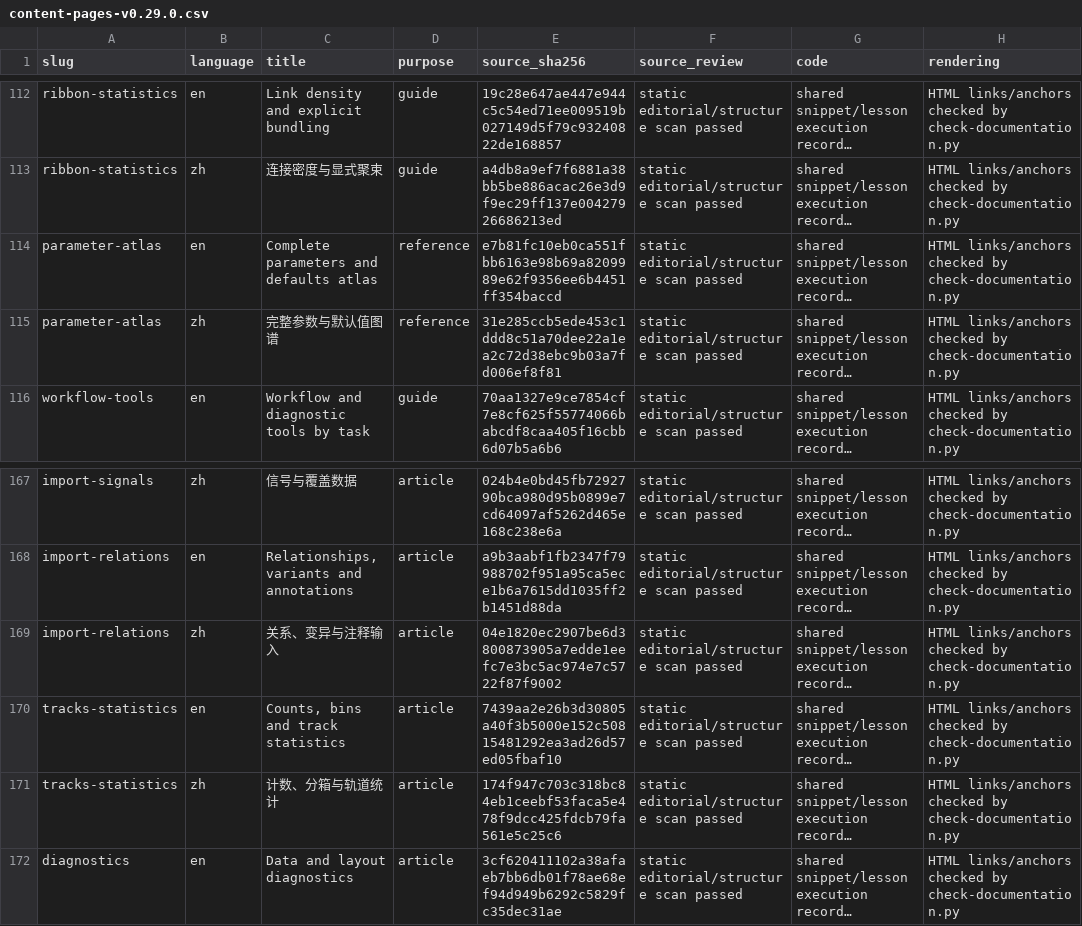
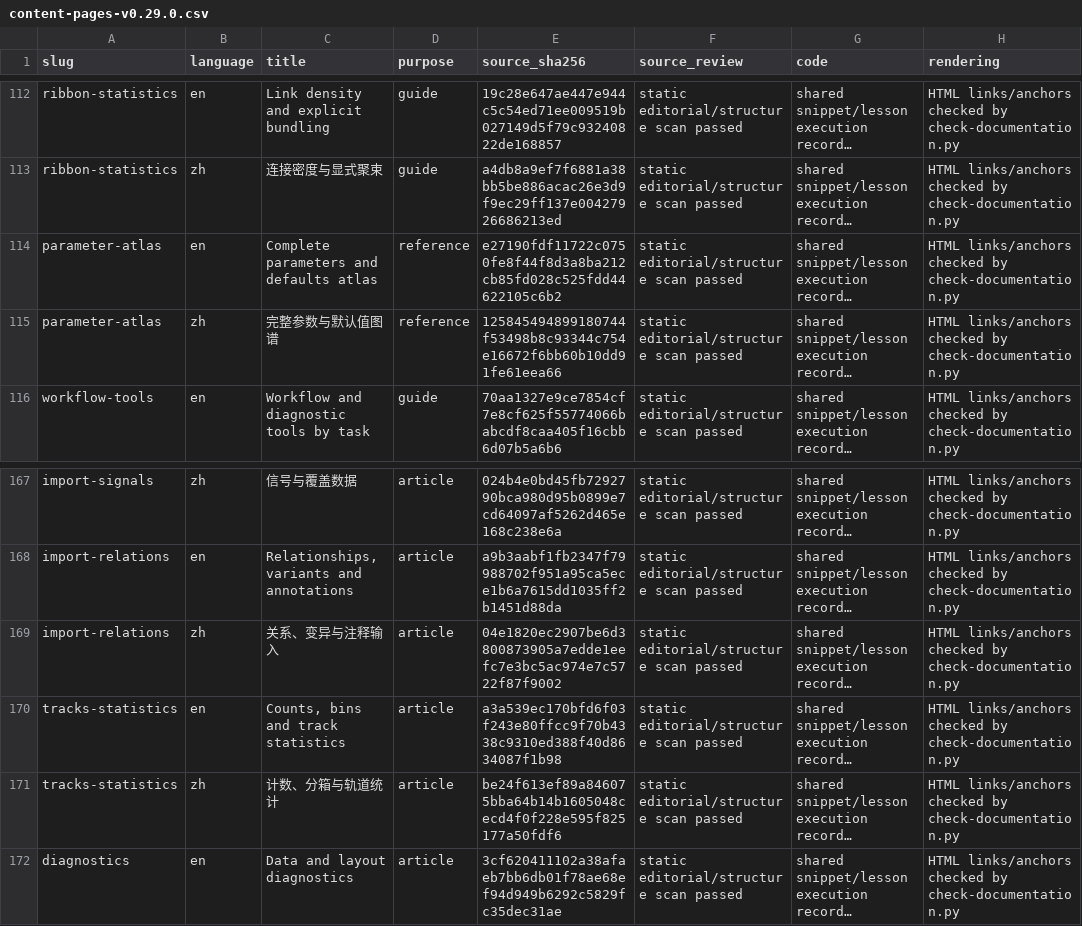
Before and after one commit to DangJem/ggchord, a CSV file: tools/teaching-audit/content-pages-v0.29.0.csv, drawn as a sheet; only a part is shown, gaps mark what is left out; long unchanged cells end in …; the diff names each change by its address in the sheet, - before the commit and + after, or states it on an @@ line.

```diff
--- a/tools/teaching-audit/content-pages-v0.29.0.csv
+++ b/tools/teaching-audit/content-pages-v0.29.0.csv
-E114 (source_sha256): e7b81fc10eb0ca551fbb6163e98b69a8209989e62f9356ee6b4451ff354baccd
+E114 (source_sha256): e27190fdf11722c0750fe8f44f8d3a8ba212cb85fd028c525fdd44622105c6b2
-E115 (source_sha256): 31e285ccb5ede453c1ddd8c51a70dee22a1ea2c72d38ebc9b03a7fd006ef8f81
+E115 (source_sha256): 125845494899180744f53498b8c93344c754e16672f6bb60b10dd91fe61eea66
-E170 (source_sha256): 7439aa2e26b3d30805a40f3b5000e152c50815481292ea3ad26d57ed05fbaf10
+E170 (source_sha256): a3a539ec170bfd6f03f243e80ffcc9f70b4338c9310ed388f40d8634087f1b98
-E171 (source_sha256): 174f947c703c318bc84eb1ceebf53faca5e478f9dcc425fdcb79fa561e5c25c6
+E171 (source_sha256): be24f613ef89a846075bba64b14b1605048cecd4f0f228e595f825177a50fdf6
```
Also changed, not shown: website/assets/plots.csv, 3 other files.
